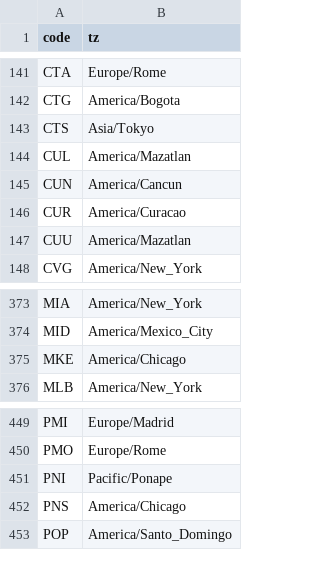
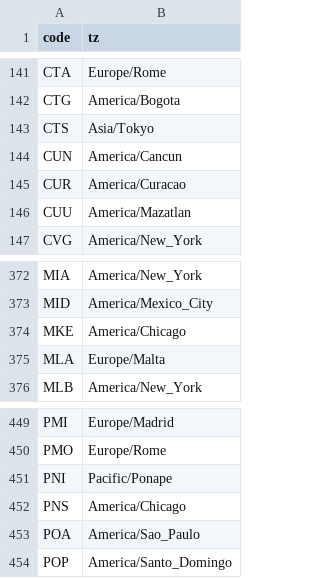
Before and after one commit to benaiahaianeb/empty-seats, a CSV file: data/airport_iana.csv, drawn as a sheet; only a part is shown, gaps mark what is left out; removed rows and columns are numbered as before the commit, all else as after; the diff names each change by its address in the sheet, - before the commit and + after, or states it on an @@ line.

```diff
--- a/data/airport_iana.csv
+++ b/data/airport_iana.csv
-row 144: CUL | America/Mazatlan
+row 375: MLA | Europe/Malta
+row 453: POA | America/Sao_Paulo
```
Also changed, not shown: data/airport_coords.csv, 13 other files.
